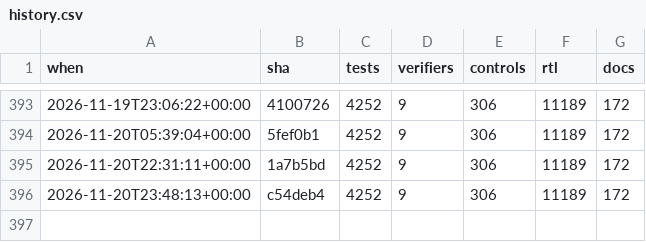
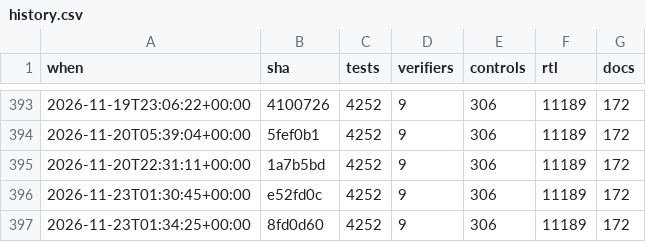
Before and after one commit to 2AMLogic/gf180-parasynth, a CSV file: docs/scorecard/history.csv, drawn as a sheet; only a part is shown, gaps mark what is left out.

```diff
--- a/docs/scorecard/history.csv
+++ b/docs/scorecard/history.csv
@@ -395,2 +395,3 @@ when,sha,tests,verifiers,controls,rtl,docs
 2026-11-20T22:31:11+00:00,1a7b5bd,4252,9,306,11189,172
-2026-11-20T23:48:13+00:00,c54deb4,4252,9,306,11189,172
+2026-11-23T01:30:45+00:00,e52fd0c,4252,9,306,11189,172
+2026-11-23T01:34:25+00:00,8fd0d60,4252,9,306,11189,172
```
Also changed, not shown: 1 other file.
